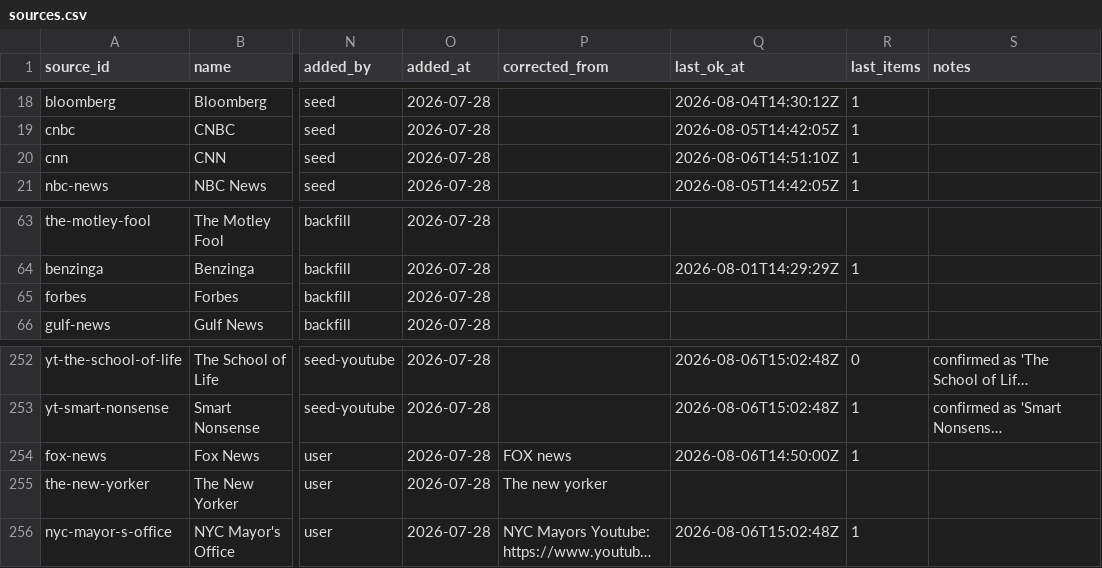
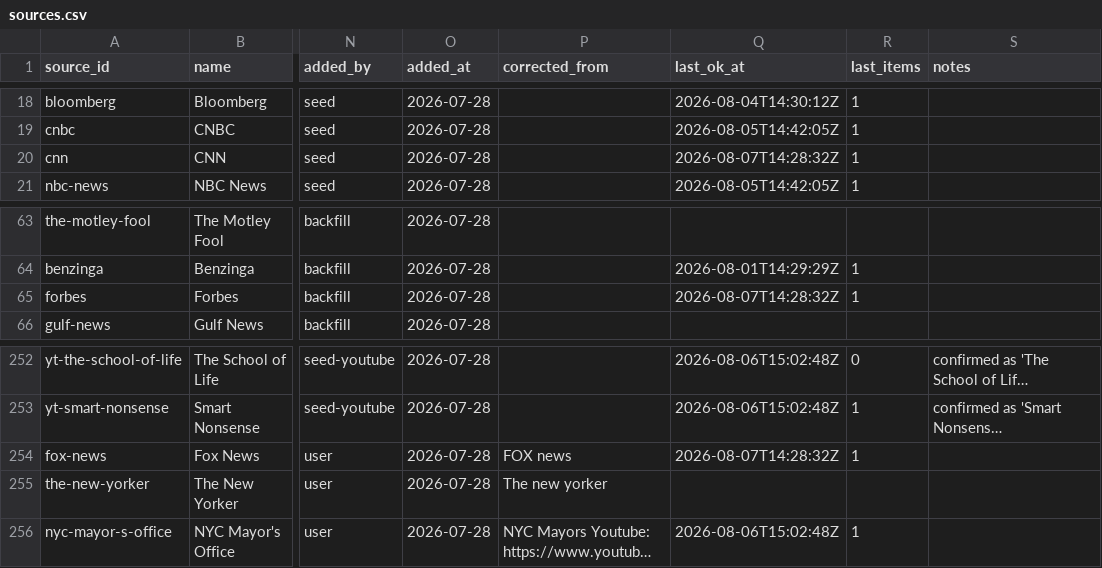
Before and after one commit to chiragr5241/Geopolitics, a CSV file: data/sources.csv, drawn as a sheet; only a part is shown, gaps mark what is left out; long unchanged cells end in …; the diff names each change by its address in the sheet, - before the commit and + after, or states it on an @@ line.

```diff
--- a/data/sources.csv
+++ b/data/sources.csv
-Q20 (last_ok_at): 2026-08-06T14:51:10Z
+Q20 (last_ok_at): 2026-08-07T14:28:32Z
-Q65 (last_ok_at): (empty)
+Q65 (last_ok_at): 2026-08-07T14:28:32Z
-R65 (last_items): (empty)
+R65 (last_items): 1
-Q254 (last_ok_at): 2026-08-06T14:50:00Z
+Q254 (last_ok_at): 2026-08-07T14:28:32Z
```
Also changed, not shown: data/crosslink_review.csv, 4 other files.
